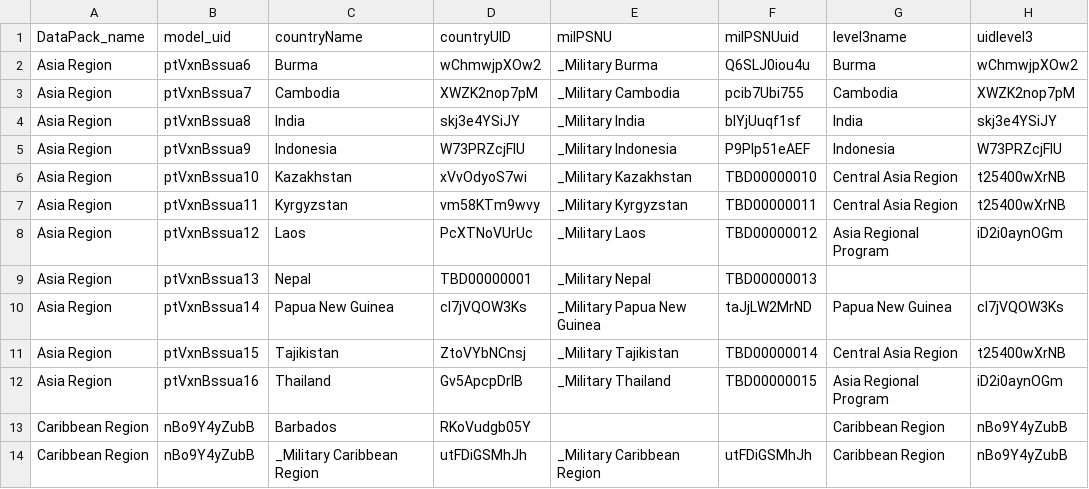
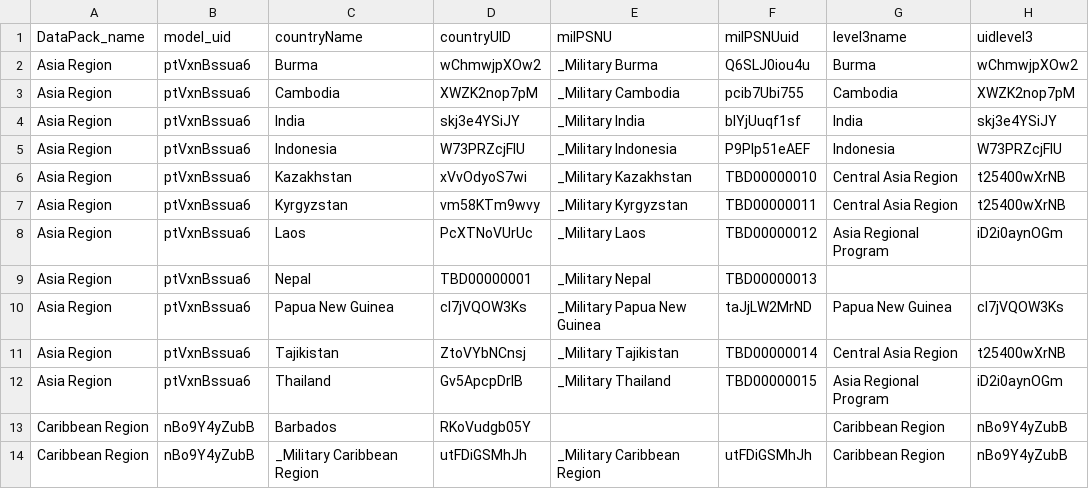
Before and after one commit to pepfar-datim/datapackr, a CSV file: data-raw/DataPackConfiguration.csv, drawn as a sheet; only a part is shown; the diff names each change by its address in the sheet, - before the commit and + after, or states it on an @@ line.

```diff
--- a/data-raw/DataPackConfiguration.csv
+++ b/data-raw/DataPackConfiguration.csv
-B3 (model_uid): ptVxnBssua7
+B3 (model_uid): ptVxnBssua6
-B4 (model_uid): ptVxnBssua8
+B4 (model_uid): ptVxnBssua6
-B5 (model_uid): ptVxnBssua9
+B5 (model_uid): ptVxnBssua6
-B6 (model_uid): ptVxnBssua10
+B6 (model_uid): ptVxnBssua6
-B7 (model_uid): ptVxnBssua11
+B7 (model_uid): ptVxnBssua6
-B8 (model_uid): ptVxnBssua12
+B8 (model_uid): ptVxnBssua6
-B9 (model_uid): ptVxnBssua13
+B9 (model_uid): ptVxnBssua6
-B10 (model_uid): ptVxnBssua14
+B10 (model_uid): ptVxnBssua6
-B11 (model_uid): ptVxnBssua15
+B11 (model_uid): ptVxnBssua6
-B12 (model_uid): ptVxnBssua16
+B12 (model_uid): ptVxnBssua6
```
Also changed, not shown: 2 other files.
